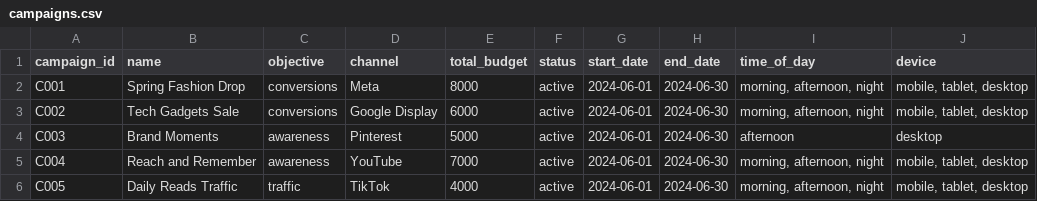
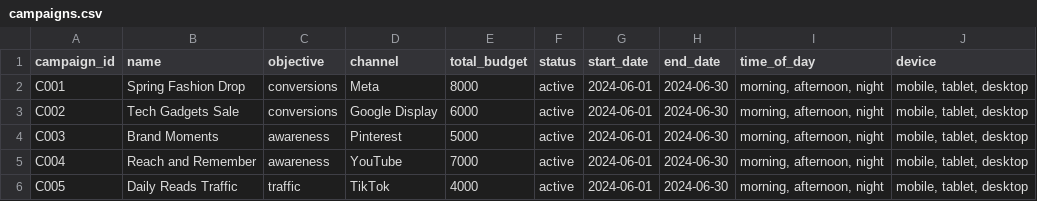
Before and after one commit to farzmr/clever-ad-buddy, a CSV file: backend/data/campaigns.csv, drawn as a sheet.

```diff
--- a/backend/data/campaigns.csv
+++ b/backend/data/campaigns.csv
@@ -3,3 +3,3 @@ C001,Spring Fashion Drop,conversions,Meta,8000,active,2024-06-01,2024-06-30,"mor
 C002,Tech Gadgets Sale,conversions,Google Display,6000,active,2024-06-01,2024-06-30,"morning, afternoon, night","mobile, tablet, desktop"
-C003,Brand Moments,awareness,Pinterest,5000,active,2024-06-01,2024-06-30,afternoon,desktop
+C003,Brand Moments,awareness,Pinterest,5000,active,2024-06-01,2024-06-30,"morning, afternoon, night","mobile, tablet, desktop"
 C004,Reach and Remember,awareness,YouTube,7000,active,2024-06-01,2024-06-30,"morning, afternoon, night","mobile, tablet, desktop"
```
Also changed, not shown: backend/data/ads.csv, 4 other files.
